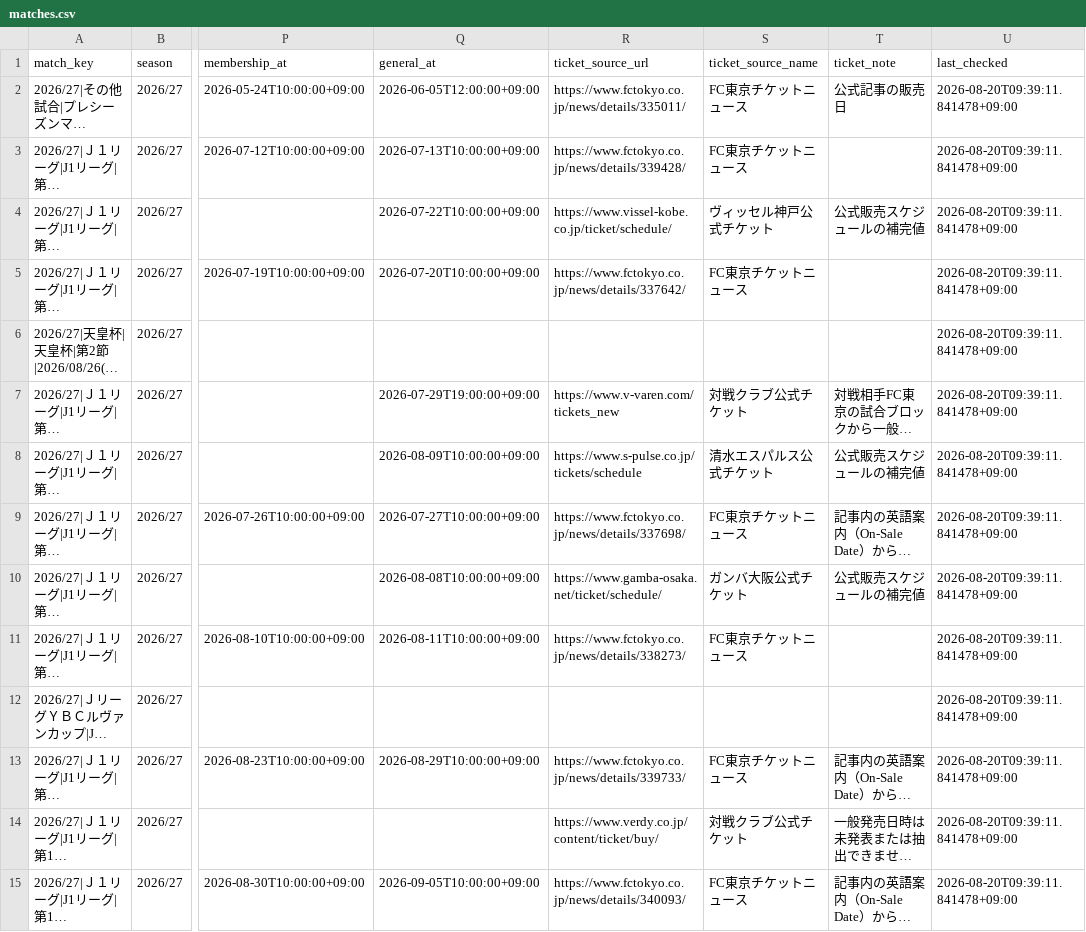
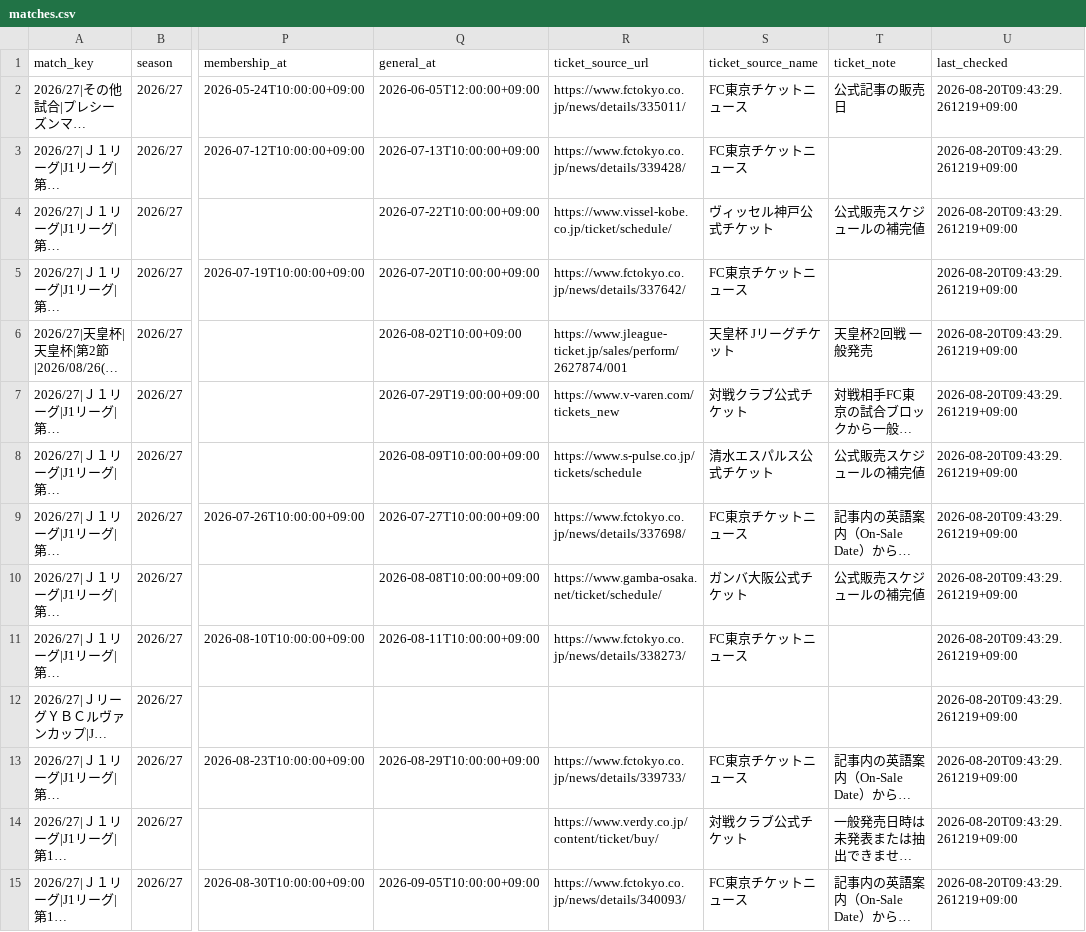
Before and after one commit to bizdocsupport/fctokyo-supporter-tools, a CSV file: data/matches.csv, drawn as a sheet; only a part is shown, gaps mark what is left out; long unchanged cells end in …; the diff covers the shown part only; the diff names each change by its address in the sheet, - before the commit and + after, or states it on an @@ line.

```diff
--- a/data/matches.csv
+++ b/data/matches.csv
-U2:U15 (last_checked): 2026-08-20T09:39:11.841478+09:00
+U2:U15 (last_checked): 2026-08-20T09:43:29.261219+09:00
-Q6 (general_at): (empty)
+Q6 (general_at): 2026-08-02T10:00+09:00
-R6 (ticket_source_url): (empty)
+R6 (ticket_source_url): https://www.jleague-ticket.jp/sales/perform/2627874/001
-S6 (ticket_source_name): (empty)
+S6 (ticket_source_name): 天皇杯 Jリーグチケット
-T6 (ticket_note): (empty)
+T6 (ticket_note): 天皇杯2回戦 一般発売
```
Also changed, not shown: 27 edited cells elsewhere in this file, data/ticket_news.csv, 3 other files.
